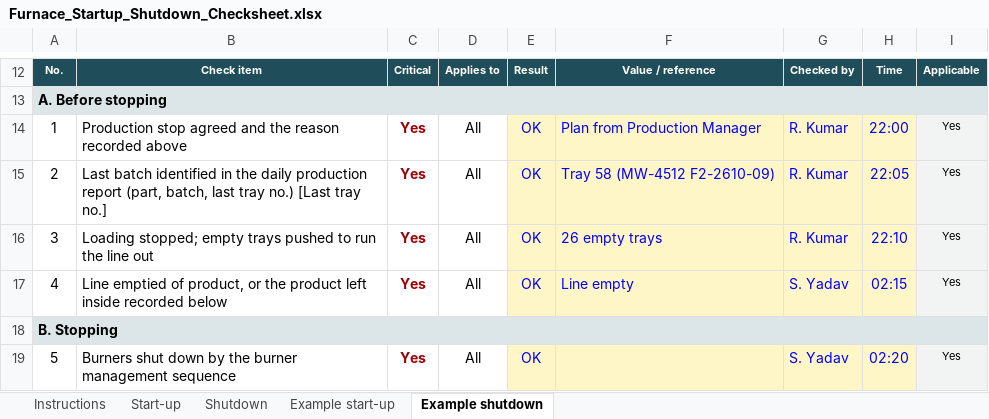
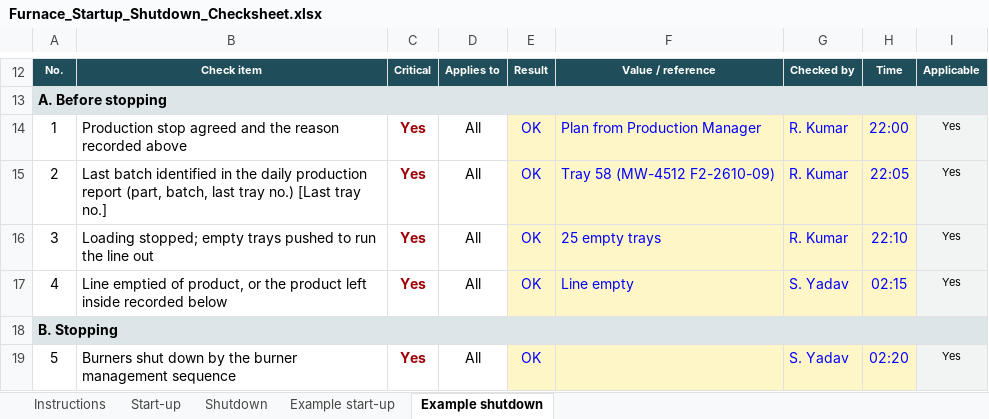
Before and after one commit to ankurhimanshu14/grain-boundary-project, an Excel workbook: documents/Furnace_Startup_Shutdown_Checksheet.xlsx, sheet Example shutdown, drawn as a sheet; only a part is shown, gaps mark what is left out; values as stored, in another font and other column widths than the file's, no borders; conditional formats not drawn; the diff names each change by its address in the sheet, - before the commit and + after, or states it on an @@ line.

```diff
--- a/documents/Furnace_Startup_Shutdown_Checksheet.xlsx (sheet Example shutdown)
+++ b/documents/Furnace_Startup_Shutdown_Checksheet.xlsx (sheet Example shutdown)
-F16: 26 empty trays
+F16: 25 empty trays
```
